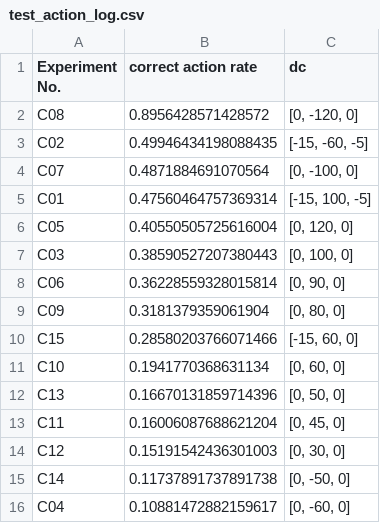
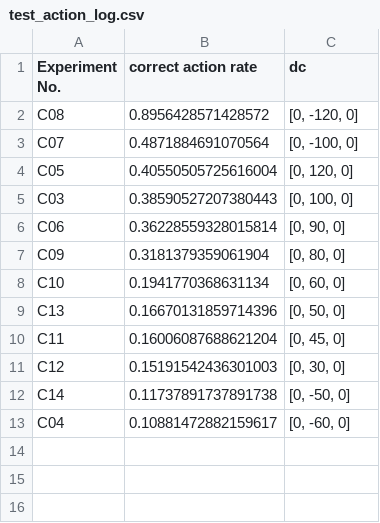
Before and after one commit to Barubear/MRL-MagicTowerEnv, a CSV file: actionLog/MoreCoin/test_action_log.csv, drawn as a sheet.

```diff
--- a/actionLog/MoreCoin/test_action_log.csv
+++ b/actionLog/MoreCoin/test_action_log.csv
@@ -2,5 +2,3 @@ Experiment No.,correct action rate,dc
 C08,0.8956428571428572,"[0, -120, 0]"
-C02,0.49946434198088435,"[-15, -60, -5]"
 C07,0.4871884691070564,"[0, -100, 0]"
-C01,0.47560464757369314,"[-15, 100, -5]"
 C05,0.40550505725616004,"[0, 120, 0]"
@@ -9,3 +7,2 @@ C06,0.36228559328015814,"[0, 90, 0]"
 C09,0.3181379359061904,"[0, 80, 0]"
-C15,0.28580203766071466,"[-15, 60, 0]"
 C10,0.1941770368631134,"[0, 60, 0]"
```
Also changed, not shown: Score/MoreBattle/test_score_log.csv, Score/MoreCoin/test_score_log.csv, 8 other files.
